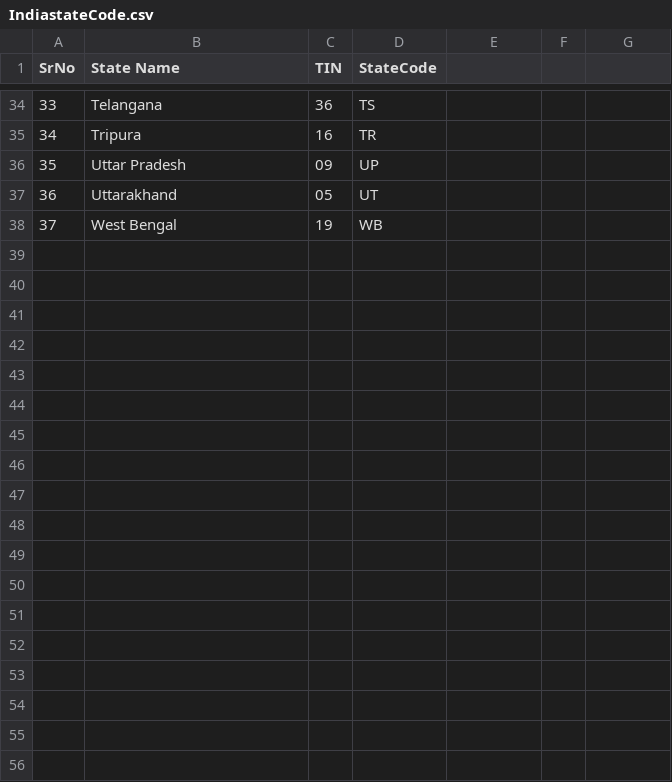
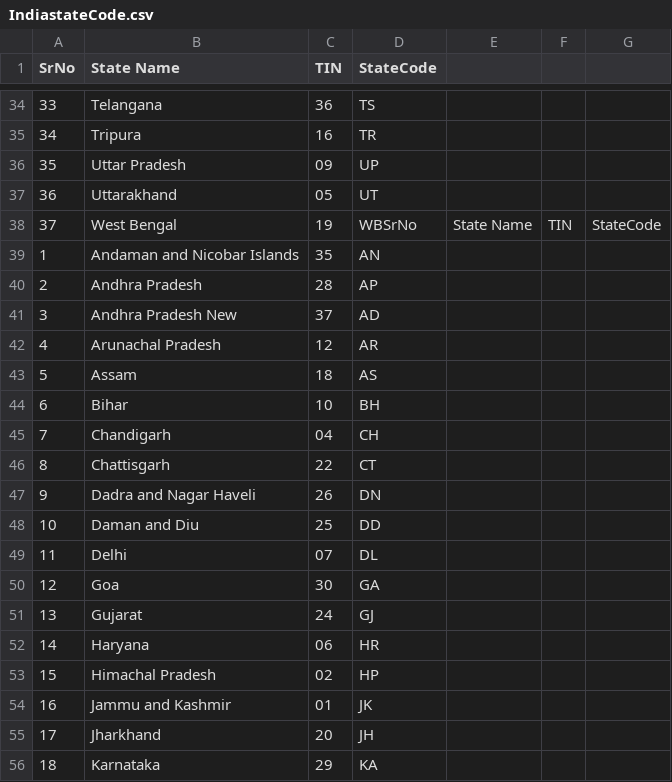
Before and after one commit to ajitvibhute123/indian-state-census-analyzer-day29, a CSV file: src/main/resources/IndiastateCode.csv, drawn as a sheet; only a part is shown, gaps mark what is left out; the shorter side is filled out with more unchanged rows; the diff covers the shown part only; the diff names each change by its address in the sheet, - before the commit and + after, or states it on an @@ line.

Commit message:
Added the ability to load the data.

```diff
--- a/src/main/resources/IndiastateCode.csv
+++ b/src/main/resources/IndiastateCode.csv
+row 38: 37 | West Bengal | 19 | WBSrNo | State Name | TIN | StateCode
+row 39: 1 | Andaman and Nicobar Islands | 35 | AN
+row 40: 2 | Andhra Pradesh | 28 | AP
+row 41: 3 | Andhra Pradesh New | 37 | AD
+row 42: 4 | Arunachal Pradesh | 12 | AR
+row 43: 5 | Assam | 18 | AS
+row 44: 6 | Bihar | 10 | BH
+row 45: 7 | Chandigarh | 04 | CH
+row 46: 8 | Chattisgarh | 22 | CT
+row 47: 9 | Dadra and Nagar Haveli | 26 | DN
+row 48: 10 | Daman and Diu | 25 | DD
+row 49: 11 | Delhi | 07 | DL
+row 50: 12 | Goa | 30 | GA
+row 51: 13 | Gujarat | 24 | GJ
+row 52: 14 | Haryana | 06 | HR
+row 53: 15 | Himachal Pradesh | 02 | HP
+row 54: 16 | Jammu and Kashmir | 01 | JK
+row 55: 17 | Jharkhand | 20 | JH
+row 56: 18 | Karnataka | 29 | KA
```
Also changed, not shown: 18 added rows elsewhere in this file.
